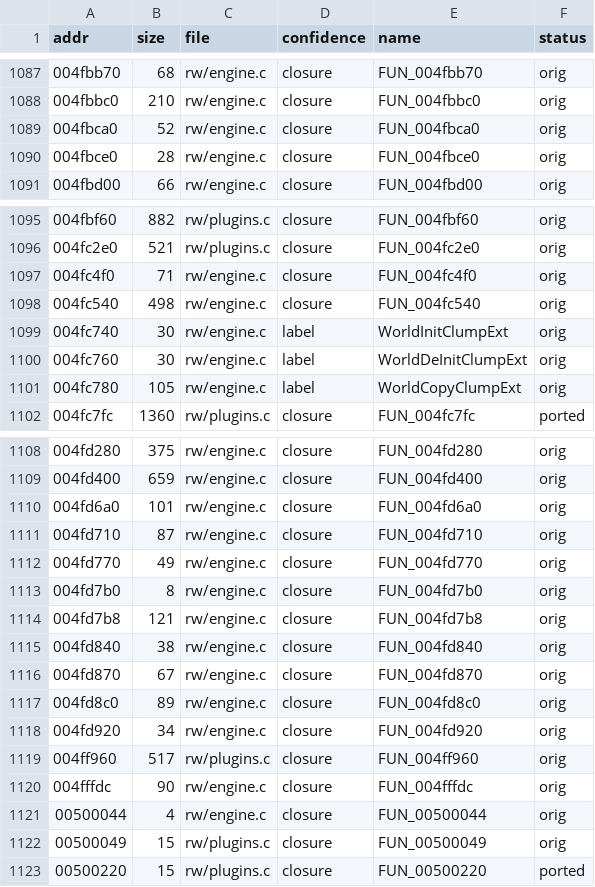
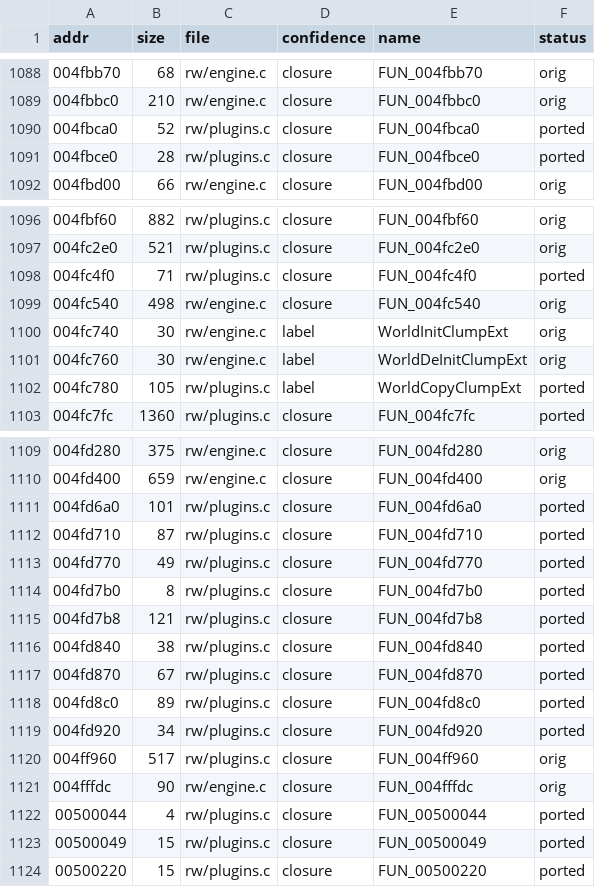
Before and after one commit to DenzoNL/open-freestyle-bmx, a CSV file: data/functions-rw.csv, drawn as a sheet; only a part is shown, gaps mark what is left out; the diff covers the shown part only.

```diff
--- a/data/functions-rw.csv
+++ b/data/functions-rw.csv
@@ -1088,4 +1089,4 @@ addr,size,file,confidence,name,status
 004fbbc0,210,rw/engine.c,closure,FUN_004fbbc0,orig
-004fbca0,52,rw/engine.c,closure,FUN_004fbca0,orig
-004fbce0,28,rw/engine.c,closure,FUN_004fbce0,orig
+004fbca0,52,rw/plugins.c,closure,FUN_004fbca0,ported
+004fbce0,28,rw/plugins.c,closure,FUN_004fbce0,ported
 004fbd00,66,rw/engine.c,closure,FUN_004fbd00,orig
@@ -1096,3 +1097,3 @@ addr,size,file,confidence,name,status
 004fc2e0,521,rw/plugins.c,closure,FUN_004fc2e0,orig
-004fc4f0,71,rw/engine.c,closure,FUN_004fc4f0,orig
+004fc4f0,71,rw/plugins.c,closure,FUN_004fc4f0,ported
 004fc540,498,rw/engine.c,closure,FUN_004fc540,orig
@@ -1100,3 +1101,3 @@ addr,size,file,confidence,name,status
 004fc760,30,rw/engine.c,label,WorldDeInitClumpExt,orig
-004fc780,105,rw/engine.c,label,WorldCopyClumpExt,orig
+004fc780,105,rw/plugins.c,label,WorldCopyClumpExt,ported
 004fc7fc,1360,rw/plugins.c,closure,FUN_004fc7fc,ported
@@ -1109,15 +1110,15 @@ addr,size,file,confidence,name,status
 004fd400,659,rw/engine.c,closure,FUN_004fd400,orig
-004fd6a0,101,rw/engine.c,closure,FUN_004fd6a0,orig
-004fd710,87,rw/engine.c,closure,FUN_004fd710,orig
-004fd770,49,rw/engine.c,closure,FUN_004fd770,orig
-004fd7b0,8,rw/engine.c,closure,FUN_004fd7b0,orig
-004fd7b8,121,rw/engine.c,closure,FUN_004fd7b8,orig
-004fd840,38,rw/engine.c,closure,FUN_004fd840,orig
-004fd870,67,rw/engine.c,closure,FUN_004fd870,orig
-004fd8c0,89,rw/engine.c,closure,FUN_004fd8c0,orig
-004fd920,34,rw/engine.c,closure,FUN_004fd920,orig
+004fd6a0,101,rw/plugins.c,closure,FUN_004fd6a0,ported
+004fd710,87,rw/plugins.c,closure,FUN_004fd710,ported
+004fd770,49,rw/plugins.c,closure,FUN_004fd770,ported
+004fd7b0,8,rw/plugins.c,closure,FUN_004fd7b0,ported
+004fd7b8,121,rw/plugins.c,closure,FUN_004fd7b8,ported
+004fd840,38,rw/plugins.c,closure,FUN_004fd840,ported
+004fd870,67,rw/plugins.c,closure,FUN_004fd870,ported
+004fd8c0,89,rw/plugins.c,closure,FUN_004fd8c0,ported
+004fd920,34,rw/plugins.c,closure,FUN_004fd920,ported
 004ff960,517,rw/plugins.c,closure,FUN_004ff960,orig
 004fffdc,90,rw/engine.c,closure,FUN_004fffdc,orig
-00500044,4,rw/engine.c,closure,FUN_00500044,orig
-00500049,15,rw/plugins.c,closure,FUN_00500049,orig
+00500044,4,rw/plugins.c,closure,FUN_00500044,ported
+00500049,15,rw/plugins.c,closure,FUN_00500049,ported
 00500220,15,rw/plugins.c,closure,FUN_00500220,ported
```
Also changed, not shown: 1 added row and 53 edited cells elsewhere in this file, 10 other files.
